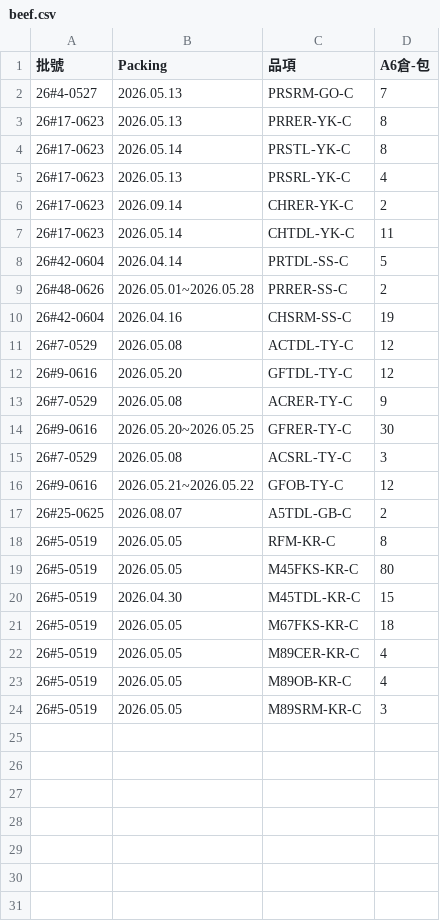
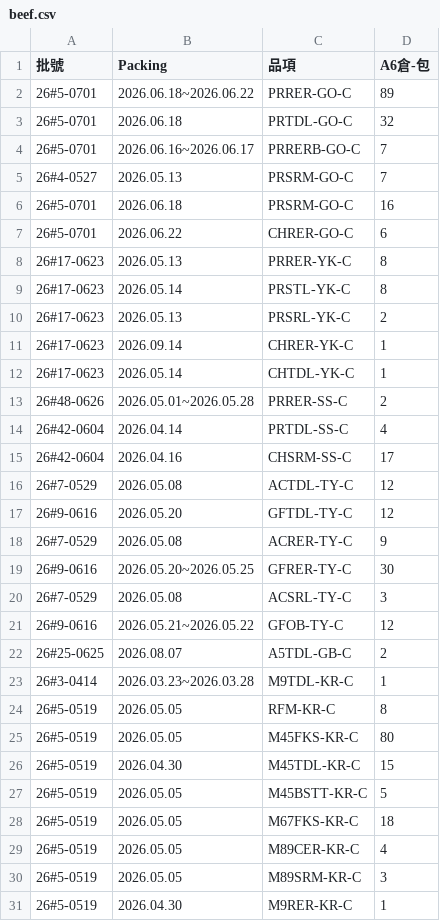
Before and after one commit to mingfonglpg-bit/-, a CSV file: beef.csv, drawn as a sheet.

```diff
--- a/beef.csv
+++ b/beef.csv
@@ -1,11 +1,16 @@
 批號,Packing,品項,A6倉-包
+26#5-0701,2026.06.18~2026.06.22,PRRER-GO-C,89
+26#5-0701,2026.06.18,PRTDL-GO-C,32
+26#5-0701,2026.06.16~2026.06.17,PRRERB-GO-C,7
 26#4-0527,2026.05.13,PRSRM-GO-C,7
+26#5-0701,2026.06.18,PRSRM-GO-C,16
+26#5-0701,2026.06.22,CHRER-GO-C,6
 26#17-0623,2026.05.13,PRRER-YK-C,8
 26#17-0623,2026.05.14,PRSTL-YK-C,8
-26#17-0623,2026.05.13,PRSRL-YK-C,4
-26#17-0623,2026.09.14,CHRER-YK-C,2
-26#17-0623,2026.05.14,CHTDL-YK-C,11
-26#42-0604,2026.04.14,PRTDL-SS-C,5
+26#17-0623,2026.05.13,PRSRL-YK-C,2
+26#17-0623,2026.09.14,CHRER-YK-C,1
+26#17-0623,2026.05.14,CHTDL-YK-C,1
 26#48-0626,2026.05.01~2026.05.28,PRRER-SS-C,2
-26#42-0604,2026.04.16,CHSRM-SS-C,19
+26#42-0604,2026.04.14,PRTDL-SS-C,4
+26#42-0604,2026.04.16,CHSRM-SS-C,17
 26#7-0529,2026.05.08,ACTDL-TY-C,12
@@ -17,2 +22,3 @@
 26#25-0625,2026.08.07,A5TDL-GB-C,2
+26#3-0414,2026.03.23~2026.03.28,M9TDL-KR-C,1
 26#5-0519,2026.05.05,RFM-KR-C,8
@@ -20,5 +26,6 @@
 26#5-0519,2026.04.30,M45TDL-KR-C,15
+26#5-0519,2026.05.05,M45BSTT-KR-C,5
 26#5-0519,2026.05.05,M67FKS-KR-C,18
 26#5-0519,2026.05.05,M89CER-KR-C,4
-26#5-0519,2026.05.05,M89OB-KR-C,4
 26#5-0519,2026.05.05,M89SRM-KR-C,3
+26#5-0519,2026.04.30,M9RER-KR-C,1
```
